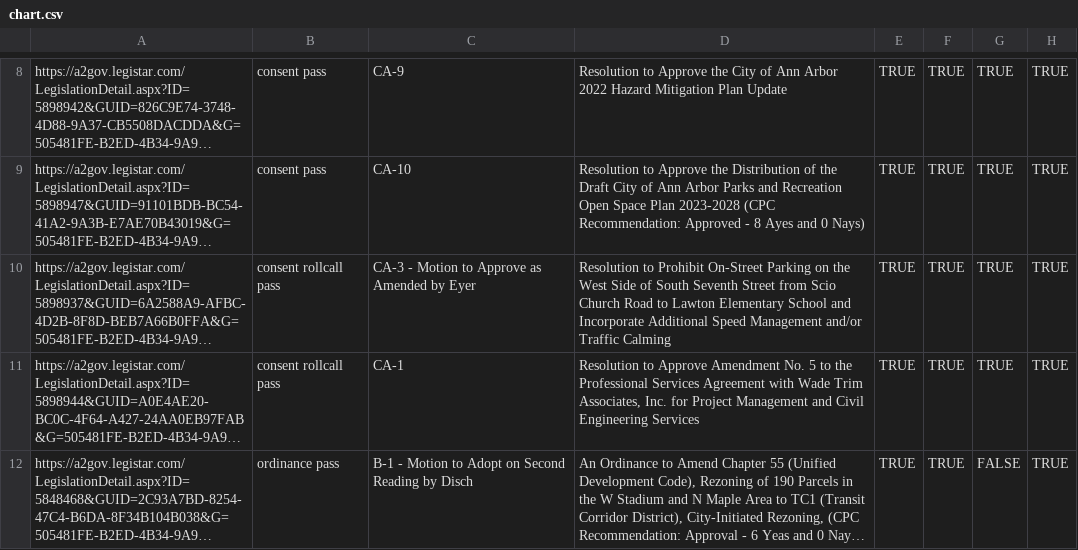
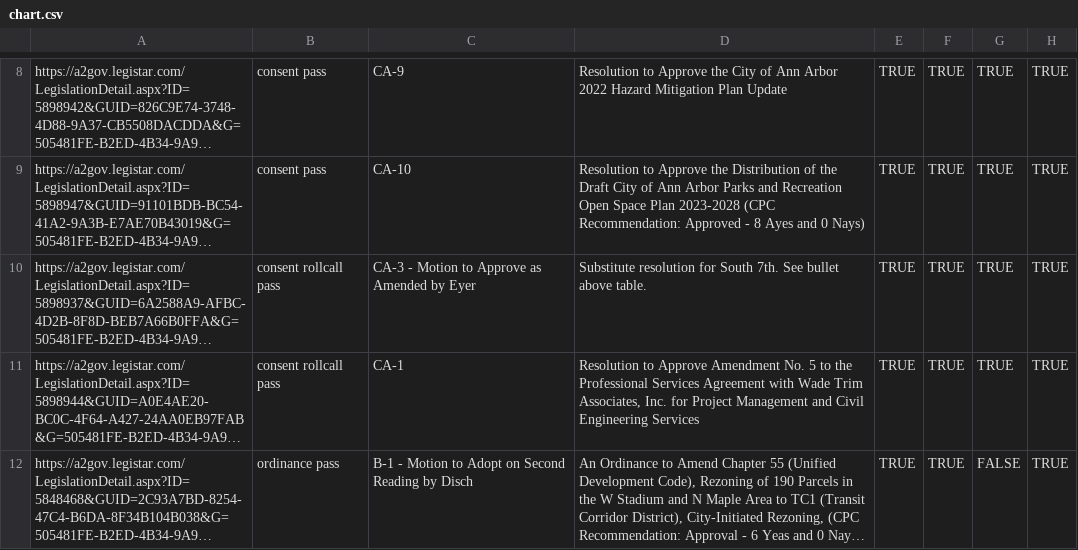
Before and after one commit to a2council/a2council.vote, a CSV file: content/post/council-meeting-2022-11-10/chart.csv, drawn as a sheet; only a part is shown, gaps mark what is left out; long unchanged cells end in …; the diff names each change by its address in the sheet, - before the commit and + after, or states it on an @@ line.

Commit message:
substitute for ca3

```diff
--- a/content/post/council-meeting-2022-11-10/chart.csv
+++ b/content/post/council-meeting-2022-11-10/chart.csv
-D10: Resolution to Prohibit On-Street Parking on the West Side of South Seventh Street from Scio Church Road to Lawton Elementary School and Incorporate Additional Speed Management and/or Traffic Calming
+D10: Substitute resolution for South 7th. See bullet above table.
```
